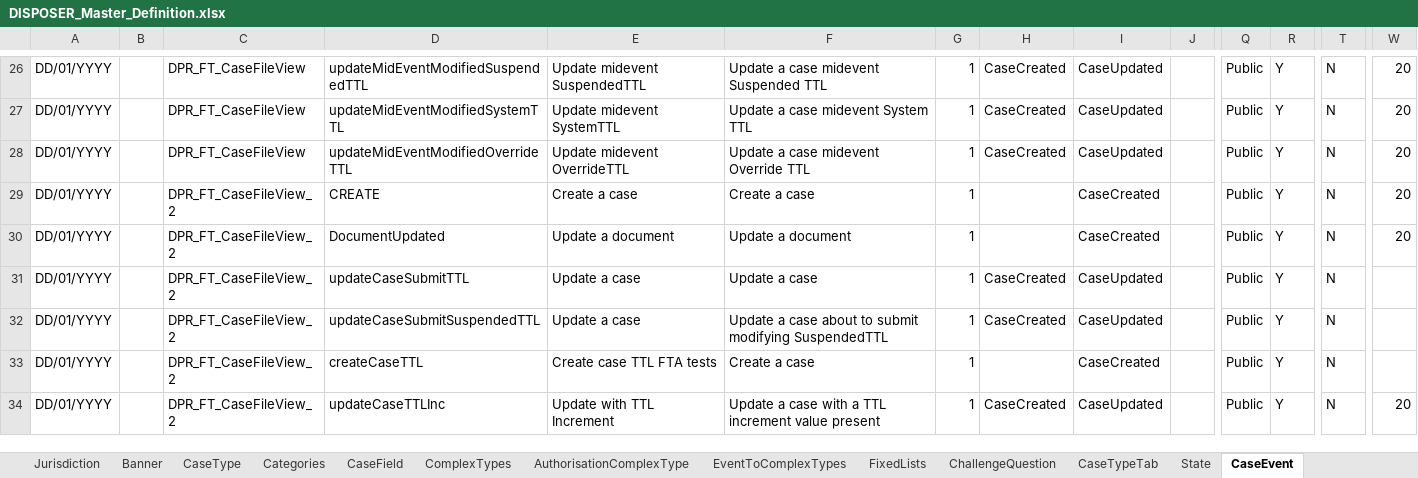
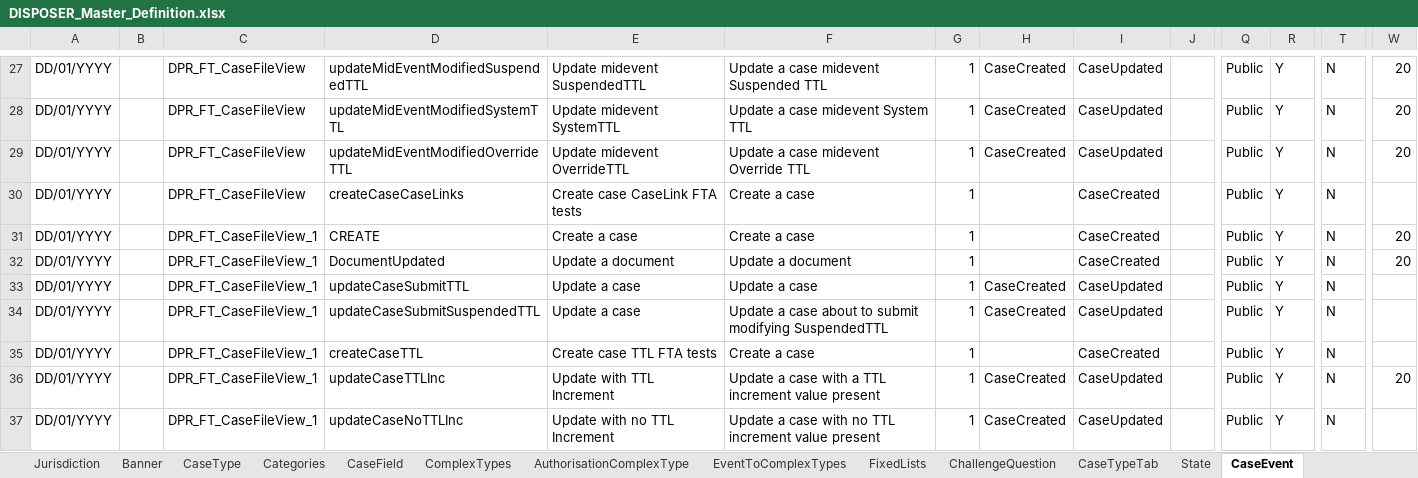
Before and after one commit to hmcts/ccd-case-disposer, an Excel workbook: src/functionalTest/resources/ccd-test-definitions/DISPOSER_Master_Definition.xlsx, sheet CaseEvent, drawn as a sheet; only a part is shown, gaps mark what is left out; the shorter side is filled out with more unchanged rows; values as stored, in another font and other column widths than the file's, no cell formats; rows hold the shown columns only; the diff covers the shown part only; the diff names each change by its address in the sheet, - before the commit and + after, or states it on an @@ line.

Commit message:
LAU-439: Update to SS to link cases on creation.

```diff
--- a/src/functionalTest/resources/ccd-test-definitions/DISPOSER_Master_Definition.xlsx (sheet CaseEvent)
+++ b/src/functionalTest/resources/ccd-test-definitions/DISPOSER_Master_Definition.xlsx (sheet CaseEvent)
+row 30: DD/01/YYYY |  | DPR_FT_CaseFileView | createCaseCaseLinks | Create case CaseLink FTA tests | Create a case | 1 |  | CaseCreated |  | Public | Y | N
+row 31: DD/01/YYYY |  | DPR_FT_CaseFileView_1 | CREATE | Create a case | Create a case | 1 |  | CaseCreated |  | Public | Y | N | 20
+row 32: DD/01/YYYY |  | DPR_FT_CaseFileView_1 | DocumentUpdated | Update a document | Update a document | 1 |  | CaseCreated |  | Public | Y | N | 20
+row 33: DD/01/YYYY |  | DPR_FT_CaseFileView_1 | updateCaseSubmitTTL | Update a case | Update a case | 1 | CaseCreated | CaseUpdated |  | Public | Y | N
+row 34: DD/01/YYYY |  | DPR_FT_CaseFileView_1 | updateCaseSubmitSuspendedTTL | Update a case | Update a case about to submit modifying SuspendedTTL | 1 | CaseCreated | CaseUpdated |  | Public | Y | N
+row 35: DD/01/YYYY |  | DPR_FT_CaseFileView_1 | createCaseTTL | Create case TTL FTA tests | Create a case | 1 |  | CaseCreated |  | Public | Y | N
+row 36: DD/01/YYYY |  | DPR_FT_CaseFileView_1 | updateCaseTTLInc | Update with TTL Increment | Update a case with a TTL increment value present | 1 | CaseCreated | CaseUpdated |  | Public | Y | N | 20
+row 37: DD/01/YYYY |  | DPR_FT_CaseFileView_1 | updateCaseNoTTLInc | Update with no TTL Increment | Update a case with no TTL increment value present | 1 | CaseCreated | CaseUpdated |  | Public | Y | N
```
Also changed, not shown: 9 added rows elsewhere in this sheet, sheet CaseEventToFields, sheet CaseField, sheet CaseTypeTab, sheet AuthorisationCaseField, sheet AuthorisationCaseEvent, sheet WorkBasketResultFields, 8 more sheets, cell formats.
